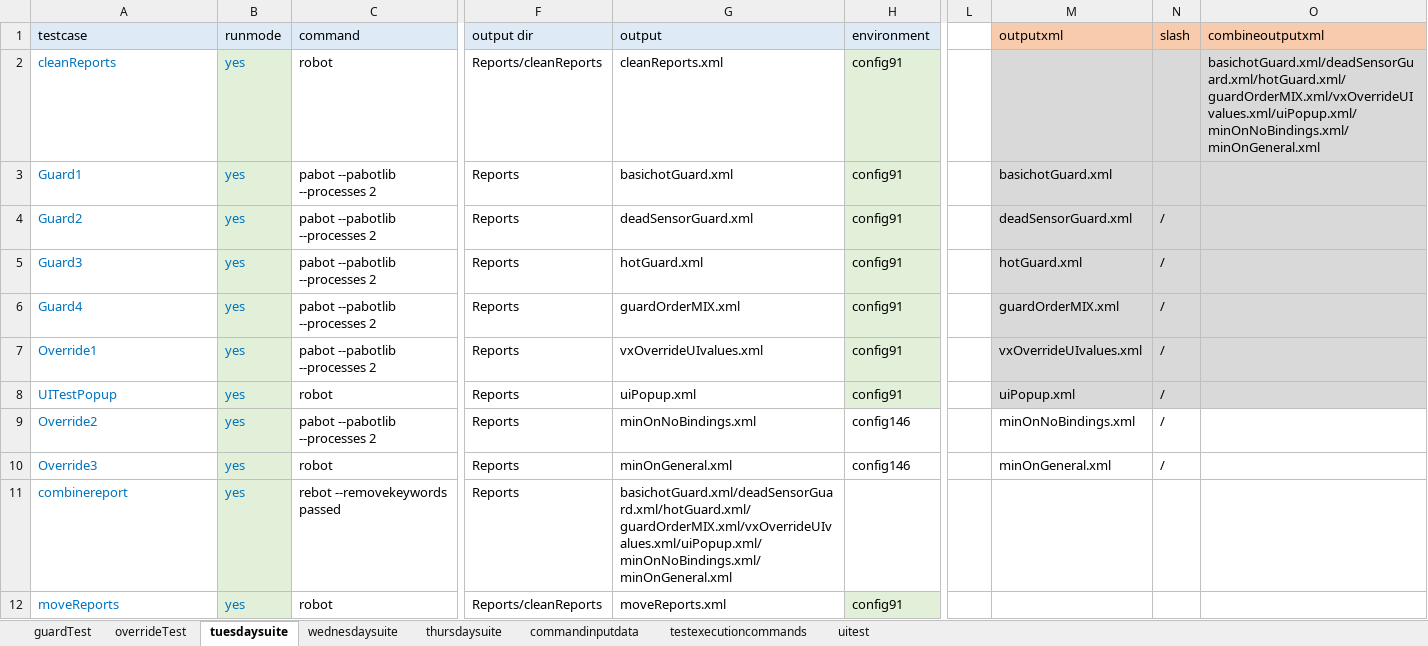
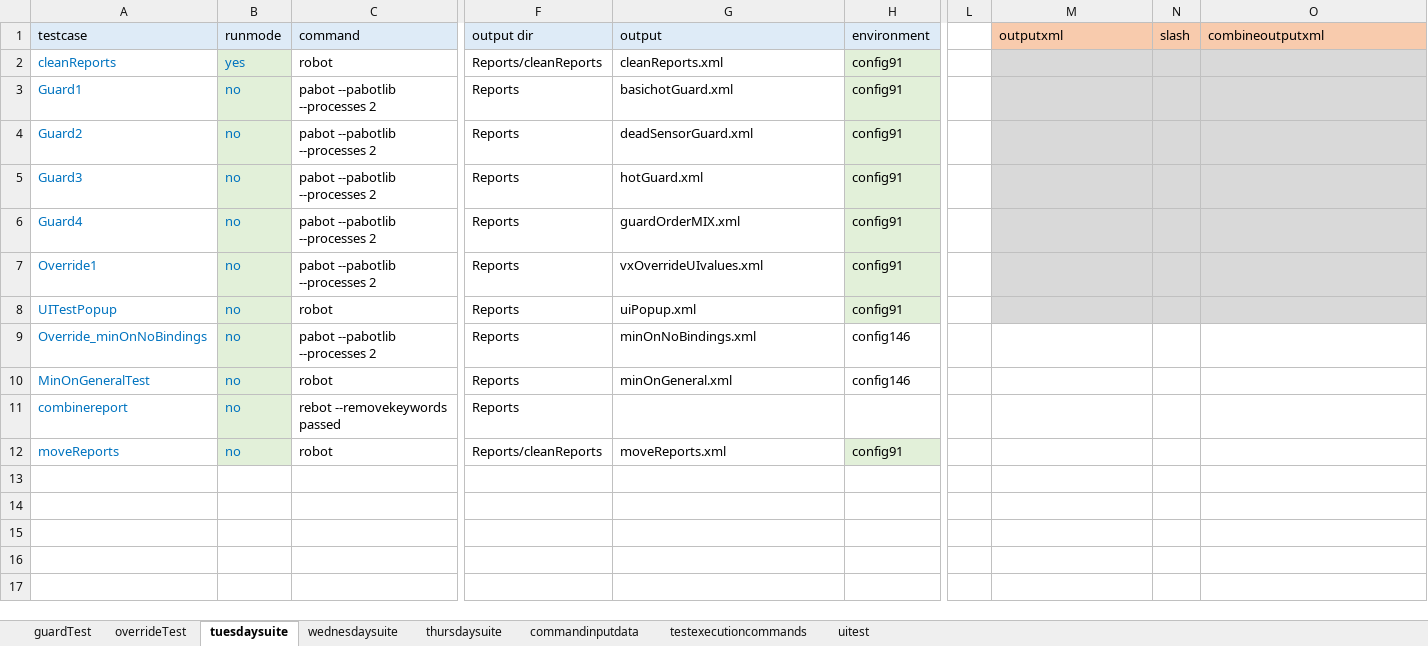
Before and after one commit to ananiac/AuQA, an Excel workbook: Inputs/testInputs.xlsx, sheet tuesdaysuite, drawn as a sheet; only a part is shown, gaps mark what is left out; values as stored, in another font and other column widths than the file's, no borders; the diff names each change by its address in the sheet, - before the commit and + after, or states it on an @@ line.

Commit message:
AUQA-92_minOnTests2

```diff
--- a/Inputs/testInputs.xlsx (sheet tuesdaysuite)
+++ b/Inputs/testInputs.xlsx (sheet tuesdaysuite)
-O2 (combineoutputxml): basichotGuard.xml/deadSensorGuard.xml/hotGuard.xml/guardOrderMIX.xml/vxOverrideUIvalues.xml/uiPopup.xml/minOnNoBindings.xml/minOnGeneral.xml
+O2 (combineoutputxml): (empty)
-B3:B12 (runmode): yes
+B3:B12 (runmode): no
-M3 (outputxml): basichotGuard.xml
+M3 (outputxml): (empty)
-M4 (outputxml): deadSensorGuard.xml
+M4 (outputxml): (empty)
-N4:N10 (slash): /
+N4:N10 (slash): (empty)
-M5 (outputxml): hotGuard.xml
+M5 (outputxml): (empty)
-M6 (outputxml): guardOrderMIX.xml
+M6 (outputxml): (empty)
-M7 (outputxml): vxOverrideUIvalues.xml
+M7 (outputxml): (empty)
-M8 (outputxml): uiPopup.xml
+M8 (outputxml): (empty)
-A9 (testcase): Override2
+A9 (testcase): Override_minOnNoBindings
-M9 (outputxml): minOnNoBindings.xml
+M9 (outputxml): (empty)
-A10 (testcase): Override3
+A10 (testcase): MinOnGeneralTest
-M10 (outputxml): minOnGeneral.xml
+M10 (outputxml): (empty)
-G11 (output): basichotGuard.xml/deadSensorGuard.xml/hotGuard.xml/guardOrderMIX.xml/vxOverrideUIvalues.xml/uiPopup.xml/minOnNoBindings.xml/minOnGeneral.xml
+G11 (output): (empty)
```
Also changed, not shown: sheet wednesdaysuite, sheet thursdaysuite.
